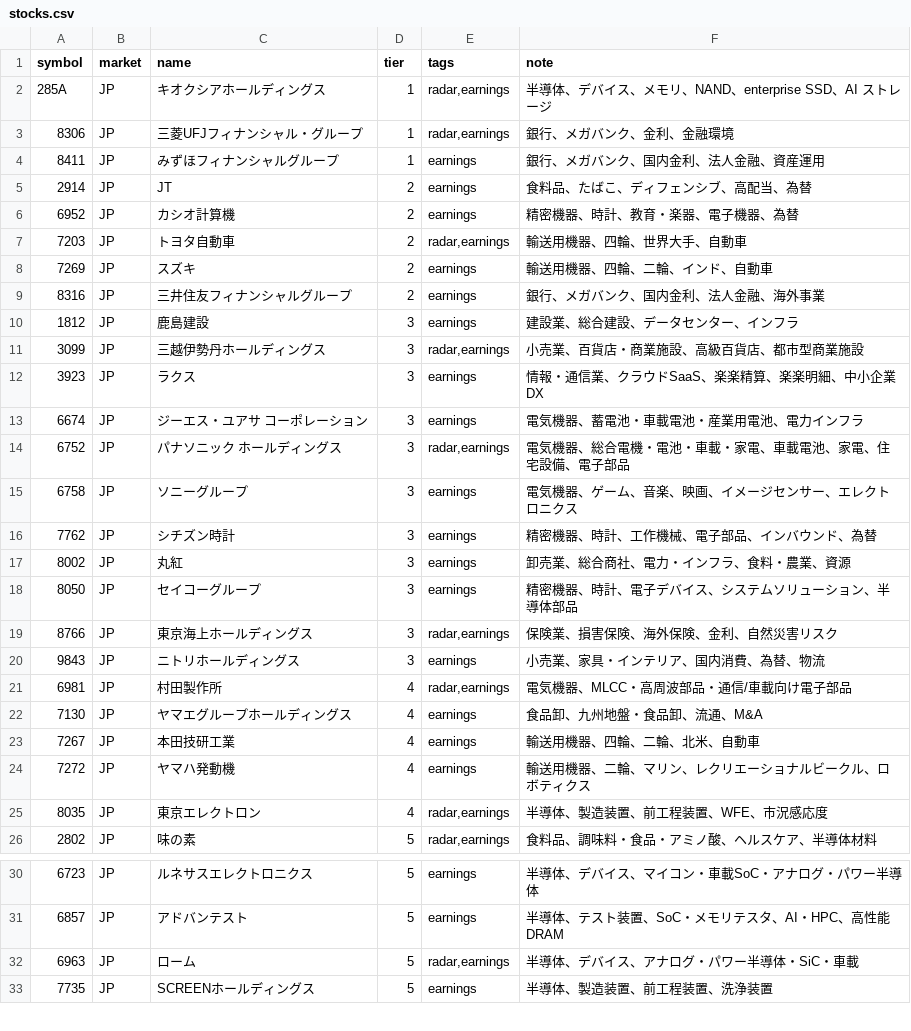
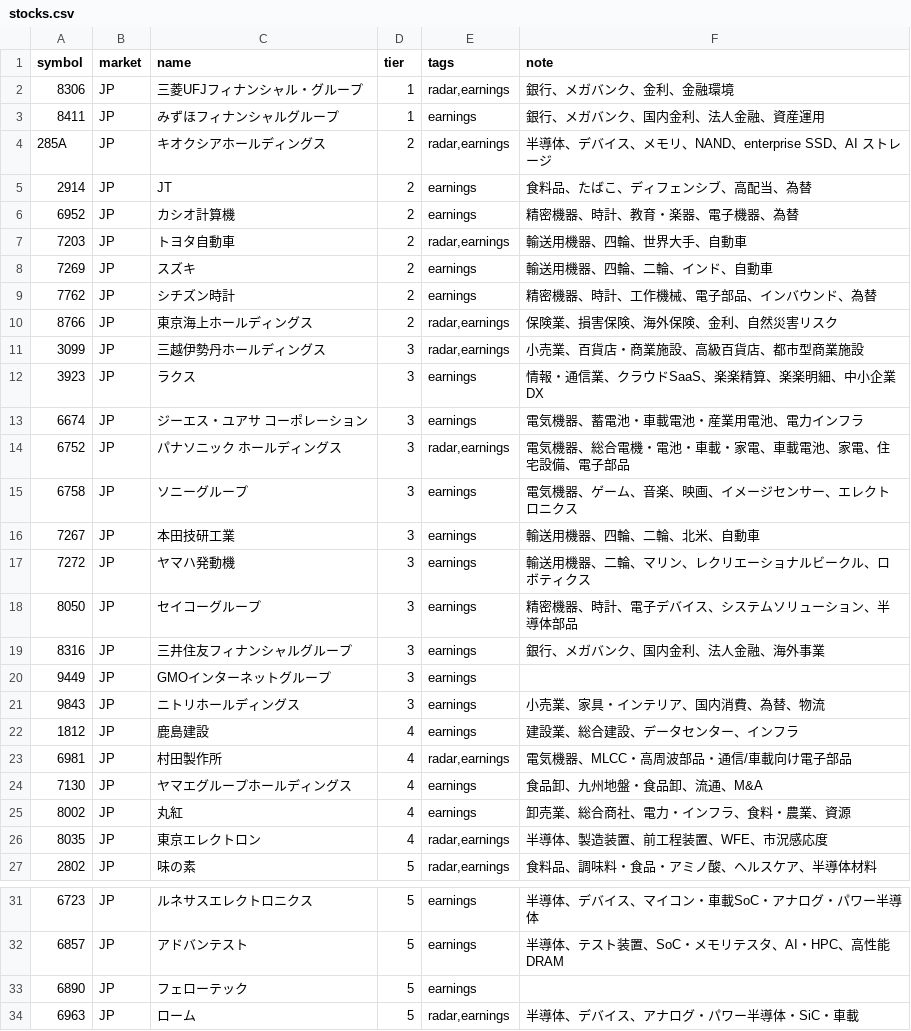
Before and after one commit to oshinko/feeds, a CSV file: data/stocks.csv, drawn as a sheet; only a part is shown, gaps mark what is left out; the shorter side is filled out with more unchanged rows.

Commit message:
Update stock tiers and add Ferrotec and GMO Internet Group

```diff
--- a/data/stocks.csv
+++ b/data/stocks.csv
@@ -1,5 +1,5 @@
 symbol,market,name,tier,tags,note
-285A,JP,キオクシアホールディングス,1,"radar,earnings",半導体、デバイス、メモリ、NAND、enterprise SSD、AI ストレージ
 8306,JP,三菱UFJフィナンシャル・グループ,1,"radar,earnings",銀行、メガバンク、金利、金融環境
 8411,JP,みずほフィナンシャルグループ,1,earnings,銀行、メガバンク、国内金利、法人金融、資産運用
+285A,JP,キオクシアホールディングス,2,"radar,earnings",半導体、デバイス、メモリ、NAND、enterprise SSD、AI ストレージ
 2914,JP,JT,2,earnings,食料品、たばこ、ディフェンシブ、高配当、為替
@@ -8,4 +8,4 @@ symbol,market,name,tier,tags,note
 7269,JP,スズキ,2,earnings,輸送用機器、四輪、二輪、インド、自動車
-8316,JP,三井住友フィナンシャルグループ,2,earnings,銀行、メガバンク、国内金利、法人金融、海外事業
-1812,JP,鹿島建設,3,earnings,建設業、総合建設、データセンター、インフラ
+7762,JP,シチズン時計,2,earnings,精密機器、時計、工作機械、電子部品、インバウンド、為替
+8766,JP,東京海上ホールディングス,2,"radar,earnings",保険業、損害保険、海外保険、金利、自然災害リスク
 3099,JP,三越伊勢丹ホールディングス,3,"radar,earnings",小売業、百貨店・商業施設、高級百貨店、都市型商業施設
@@ -15,11 +15,12 @@ symbol,market,name,tier,tags,note
 6758,JP,ソニーグループ,3,earnings,電気機器、ゲーム、音楽、映画、イメージセンサー、エレクトロニクス
-7762,JP,シチズン時計,3,earnings,精密機器、時計、工作機械、電子部品、インバウンド、為替
-8002,JP,丸紅,3,earnings,卸売業、総合商社、電力・インフラ、食料・農業、資源
+7267,JP,本田技研工業,3,earnings,輸送用機器、四輪、二輪、北米、自動車
+7272,JP,ヤマハ発動機,3,earnings,輸送用機器、二輪、マリン、レクリエーショナルビークル、ロボティクス
 8050,JP,セイコーグループ,3,earnings,精密機器、時計、電子デバイス、システムソリューション、半導体部品
-8766,JP,東京海上ホールディングス,3,"radar,earnings",保険業、損害保険、海外保険、金利、自然災害リスク
+8316,JP,三井住友フィナンシャルグループ,3,earnings,銀行、メガバンク、国内金利、法人金融、海外事業
+9449,JP,GMOインターネットグループ,3,earnings,
 9843,JP,ニトリホールディングス,3,earnings,小売業、家具・インテリア、国内消費、為替、物流
+1812,JP,鹿島建設,4,earnings,建設業、総合建設、データセンター、インフラ
 6981,JP,村田製作所,4,"radar,earnings",電気機器、MLCC・高周波部品・通信/車載向け電子部品
 7130,JP,ヤマエグループホールディングス,4,earnings,食品卸、九州地盤・食品卸、流通、M&A
-7267,JP,本田技研工業,4,earnings,輸送用機器、四輪、二輪、北米、自動車
-7272,JP,ヤマハ発動機,4,earnings,輸送用機器、二輪、マリン、レクリエーショナルビークル、ロボティクス
+8002,JP,丸紅,4,earnings,卸売業、総合商社、電力・インフラ、食料・農業、資源
 8035,JP,東京エレクトロン,4,"radar,earnings",半導体、製造装置、前工程装置、WFE、市況感応度
@@ -31,2 +32,3 @@ symbol,market,name,tier,tags,note
 6857,JP,アドバンテスト,5,earnings,半導体、テスト装置、SoC・メモリテスタ、AI・HPC、高性能DRAM
+6890,JP,フェローテック,5,earnings,
 6963,JP,ローム,5,"radar,earnings",半導体、デバイス、アナログ・パワー半導体・SiC・車載
```
Also changed, not shown: 1 other file.
